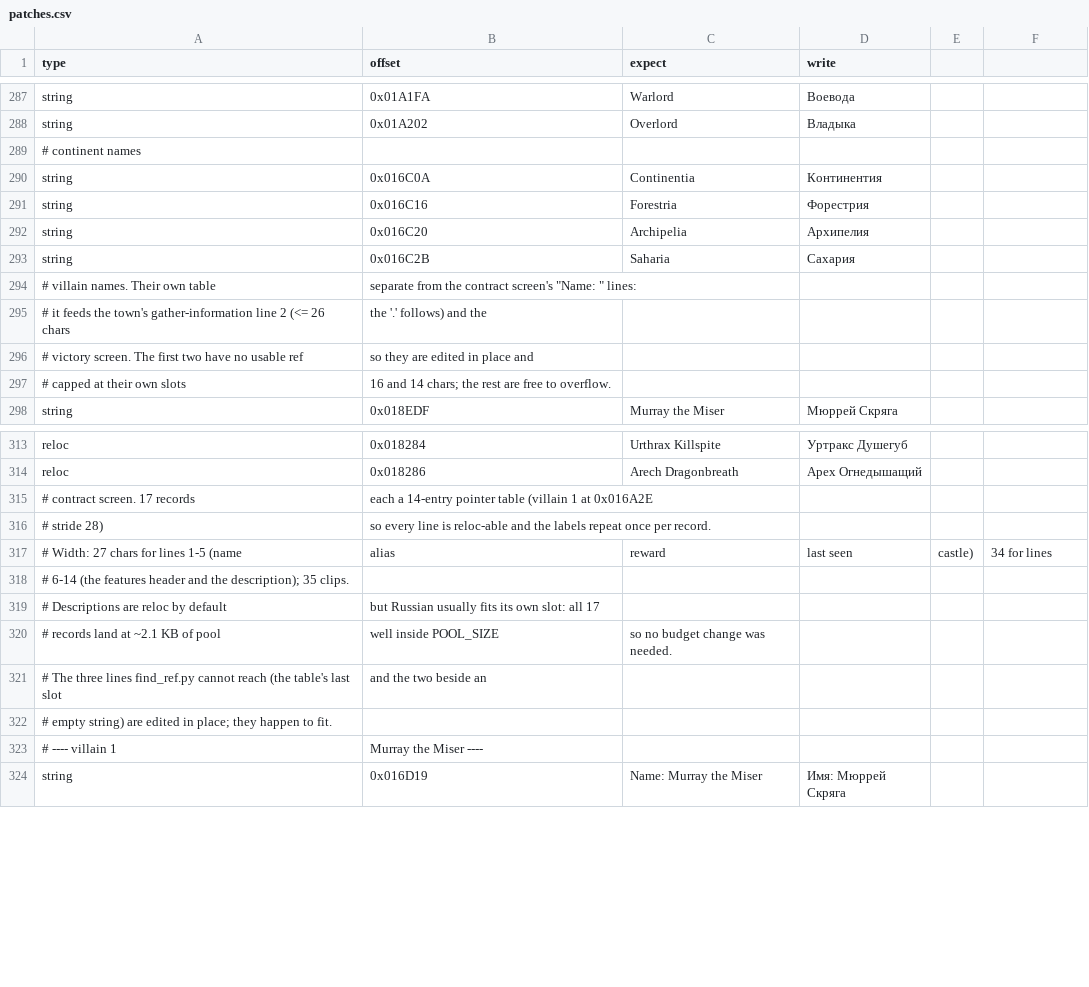
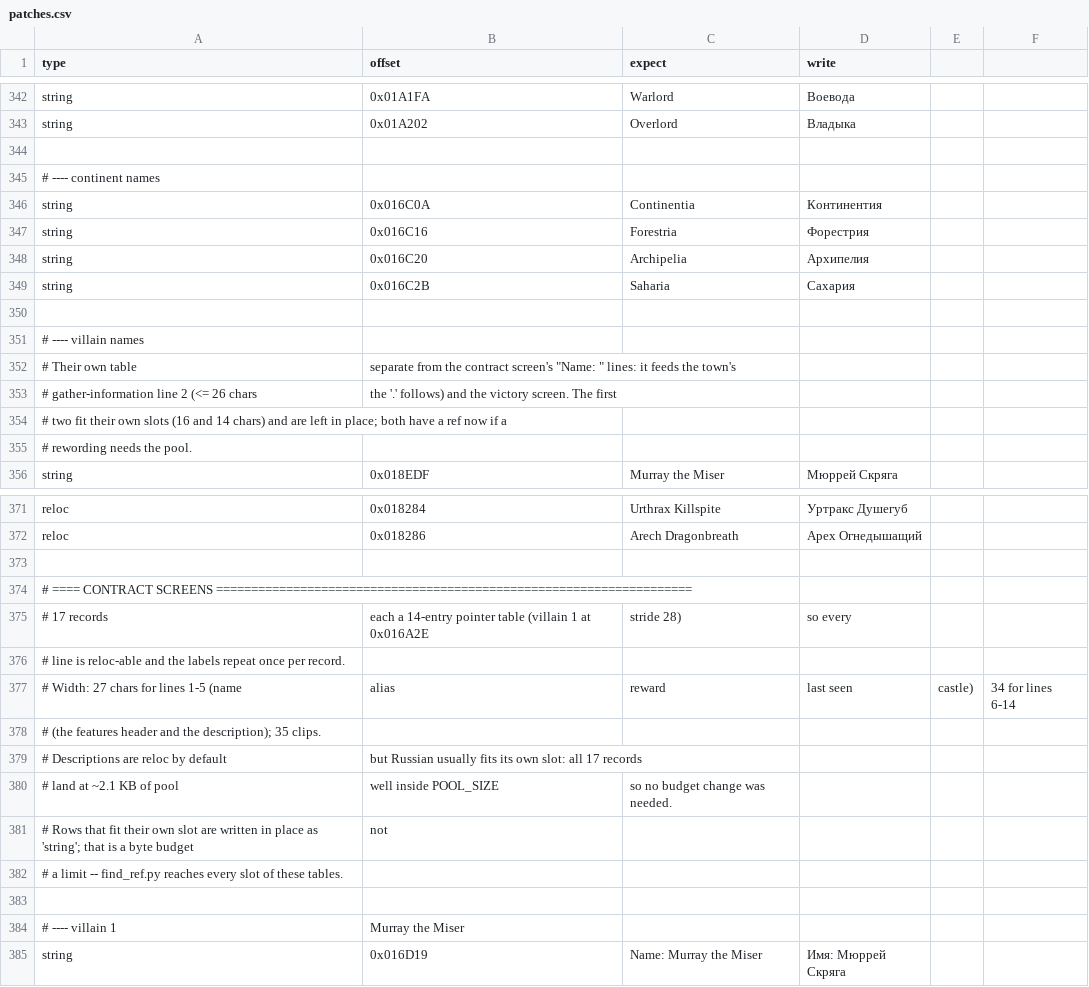
Before and after one commit to atiupin/kbr, a CSV file: res/patches.csv, drawn as a sheet; only a part is shown, gaps mark what is left out; the diff covers the shown part only.

Commit message:
docs: regroup patches.csv under screen section headers

```diff
--- a/res/patches.csv
+++ b/res/patches.csv
@@ -289,3 +344,4 @@ string,0x01A1FA,"Warlord","Воевода"
 string,0x01A202,"Overlord","Владыка"
-# continent names
+
+# ---- continent names
 string,0x016C0A,"Continentia","Континентия"
@@ -294,6 +350,8 @@ string,0x016C20,"Archipelia","Архипелия"
 string,0x016C2B,"Saharia","Сахария"
-# villain names. Their own table, separate from the contract screen's "Name: " lines:
-# it feeds the town's gather-information line 2 (<= 26 chars, the '.' follows) and the
-# victory screen. The first two have no usable ref, so they are edited in place and
-# capped at their own slots, 16 and 14 chars; the rest are free to overflow.
+
+# ---- villain names
+# Their own table, separate from the contract screen's "Name: " lines: it feeds the town's
+# gather-information line 2 (<= 26 chars, the '.' follows) and the victory screen. The first
+# two fit their own slots (16 and 14 chars) and are left in place; both have a ref now if a
+# rewording needs the pool.
 string,0x018EDF,"Murray the Miser","Мюррей Скряга"
@@ -315,11 +373,14 @@ reloc,0x018284,"Urthrax Killspite","Уртракс Душегуб"
 reloc,0x018286,"Arech Dragonbreath","Арех Огнедышащий"
-# contract screen. 17 records, each a 14-entry pointer table (villain 1 at 0x016A2E,
-# stride 28), so every line is reloc-able and the labels repeat once per record.
-# Width: 27 chars for lines 1-5 (name, alias, reward, last seen, castle), 34 for lines
-# 6-14 (the features header and the description); 35 clips.
-# Descriptions are reloc by default, but Russian usually fits its own slot: all 17
-# records land at ~2.1 KB of pool, well inside POOL_SIZE, so no budget change was needed.
-# The three lines find_ref.py cannot reach (the table's last slot, and the two beside an
-# empty string) are edited in place; they happen to fit.
-# ---- villain 1, Murray the Miser ----
+
+# ==== CONTRACT SCREENS ====================================================================
+# 17 records, each a 14-entry pointer table (villain 1 at 0x016A2E, stride 28), so every
+# line is reloc-able and the labels repeat once per record.
+# Width: 27 chars for lines 1-5 (name, alias, reward, last seen, castle), 34 for lines 6-14
+# (the features header and the description); 35 clips.
+# Descriptions are reloc by default, but Russian usually fits its own slot: all 17 records
+# land at ~2.1 KB of pool, well inside POOL_SIZE, so no budget change was needed.
+# Rows that fit their own slot are written in place as 'string'; that is a byte budget, not
+# a limit -- find_ref.py reaches every slot of these tables.
+
+# ---- villain 1, Murray the Miser
 string,0x016D19,"Name: Murray the Miser","Имя: Мюррей Скряга"
```
Also changed, not shown: 77 added rows, 6 removed rows and 74 edited cells elsewhere in this file.
